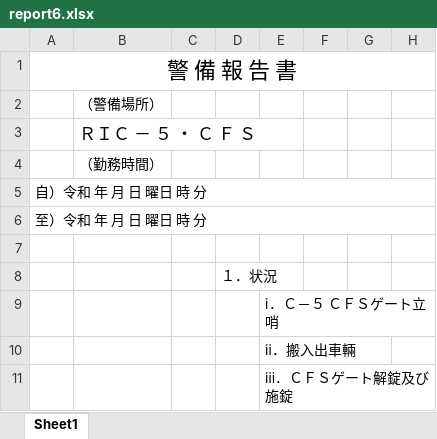
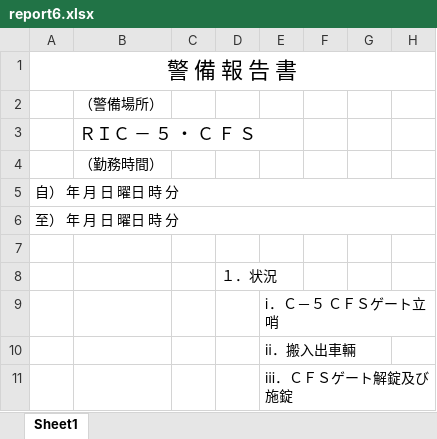
Before and after one commit to nishidai-itc/sks-kobe, an Excel workbook: sks-kobe-t/pdf/report6.xlsx, sheet Sheet1, drawn as a sheet; only a part is shown; values as stored, in another font and other column widths than the file's, no borders; the diff names each change by its address in the sheet, - before the commit and + after, or states it on an @@ line.

```diff
--- a/sks-kobe-t/pdf/report6.xlsx (sheet Sheet1)
+++ b/sks-kobe-t/pdf/report6.xlsx (sheet Sheet1)
-A5: 自）令和 年 月 日 曜日 時 分
+A5: 自） 年 月 日 曜日 時 分
-A6: 至）令和 年 月 日 曜日 時 分
+A6: 至） 年 月 日 曜日 時 分
```
Also changed, not shown: 2 other files.
